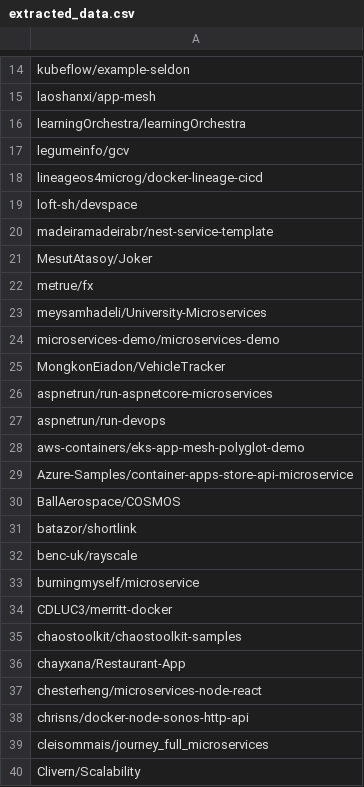
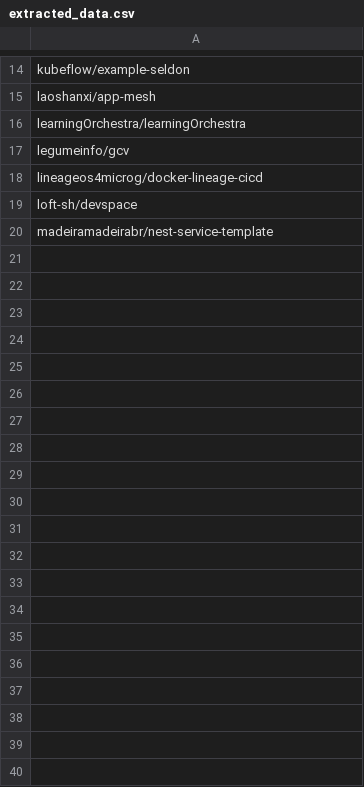
Before and after one commit to damedomey/retro-ingenierie, a CSV file: extracted_data.csv, drawn as a sheet; only a part is shown, gaps mark what is left out; the diff covers the shown part only.

```diff
--- a/extracted_data.csv
+++ b/extracted_data.csv
@@ -20,21 +20 @@ loft-sh/devspace
 madeiramadeirabr/nest-service-template
-MesutAtasoy/Joker
-metrue/fx
-meysamhadeli/University-Microservices
-microservices-demo/microservices-demo
-MongkonEiadon/VehicleTracker
-aspnetrun/run-aspnetcore-microservices
-aspnetrun/run-devops
-aws-containers/eks-app-mesh-polyglot-demo
-Azure-Samples/container-apps-store-api-microservice
-BallAerospace/COSMOS
-batazor/shortlink
-benc-uk/rayscale
-burningmyself/microservice
-CDLUC3/merritt-docker
-chaostoolkit/chaostoolkit-samples
-chayxana/Restaurant-App
-chesterheng/microservices-node-react
-chrisns/docker-node-sonos-http-api
-cleisommais/journey_full_microservices
-Clivern/Scalability
```
Also changed, not shown: 97 removed rows elsewhere in this file, 8 other files.
